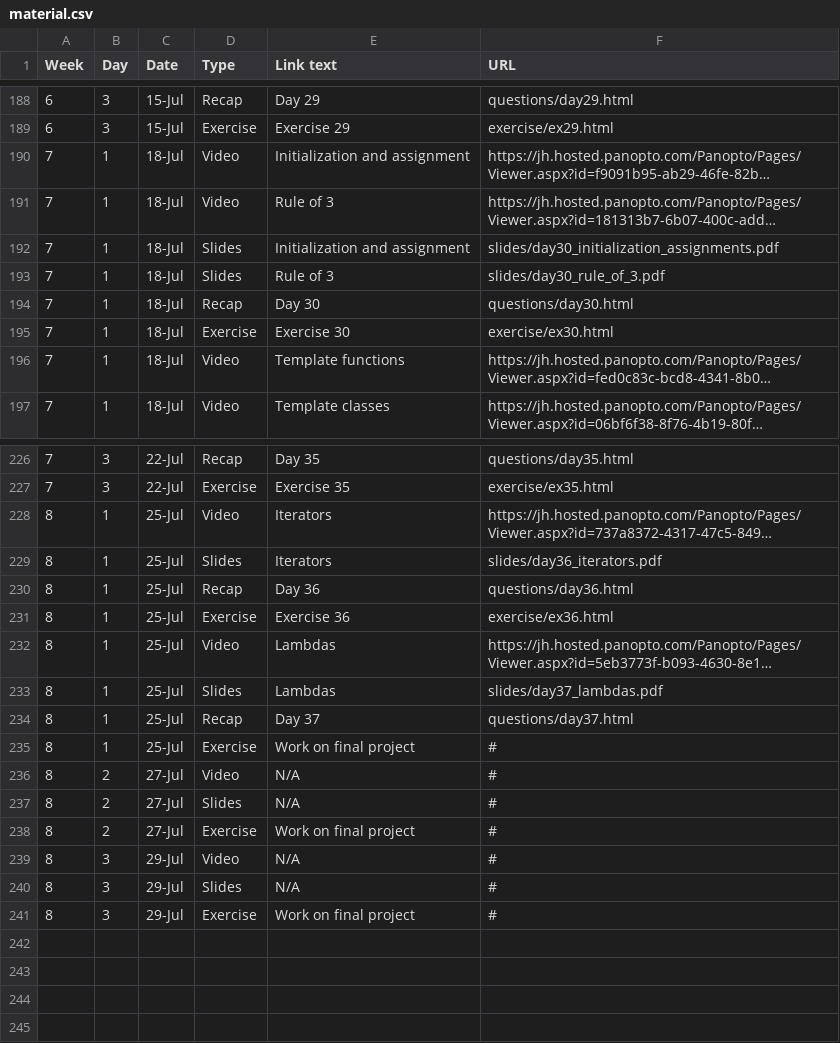
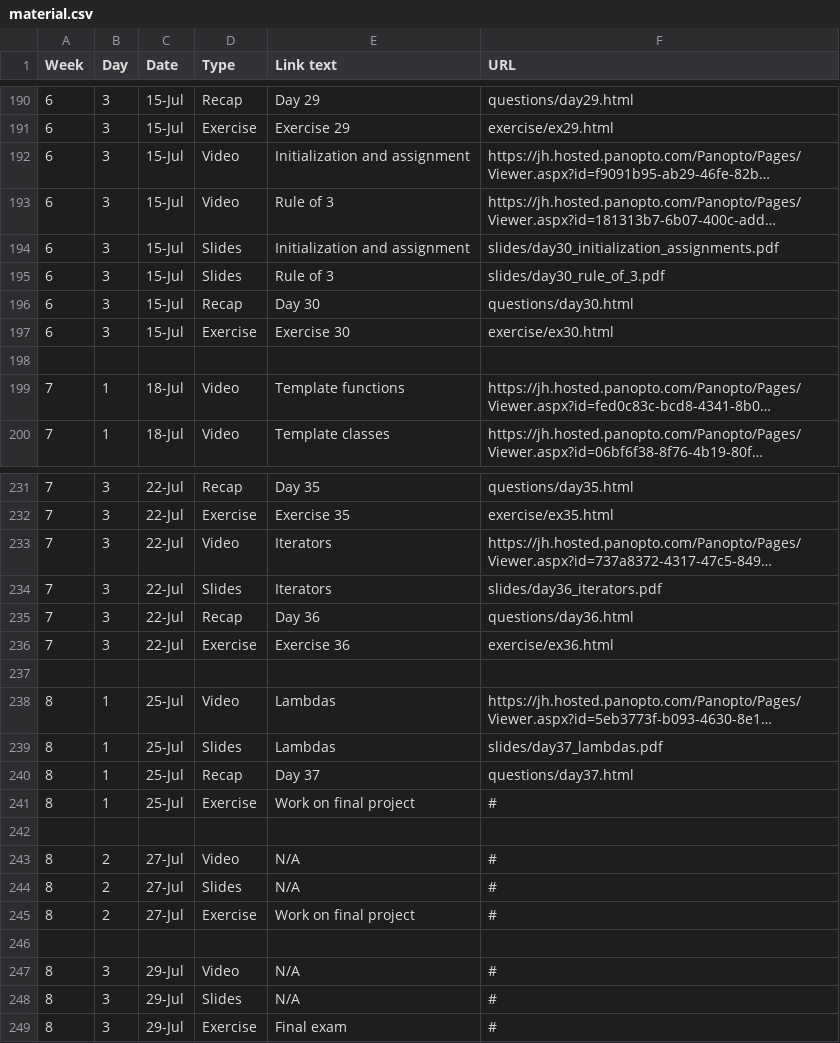
Before and after one commit to jhu-ip/cs220-summer22, a CSV file: material.csv, drawn as a sheet; only a part is shown, gaps mark what is left out; long unchanged cells end in …; addresses are those after the commit; the diff covers the shown part only; the diff names each change by its address in the sheet, - before the commit and + after, or states it on an @@ line.

```diff
--- a/material.csv
+++ b/material.csv
-A192:A197 (Week): 7
+A192:A197 (Week): 6
-B192:B197 (Day): 1
+B192:B197 (Day): 3
-C192:C197 (Date): 18-Jul
+C192:C197 (Date): 15-Jul
+row 198: (empty)
-A233:A236 (Week): 8
+A233:A236 (Week): 7
-B233:B236 (Day): 1
+B233:B236 (Day): 3
-C233:C236 (Date): 25-Jul
+C233:C236 (Date): 22-Jul
+row 237: (empty)
+row 242: (empty)
+row 246: (empty)
-E249 (Link text): Work on final project
+E249 (Link text): Final exam
```
Also changed, not shown: 5 added rows, 1 removed row and 85 edited cells elsewhere in this file, 3 other files.
